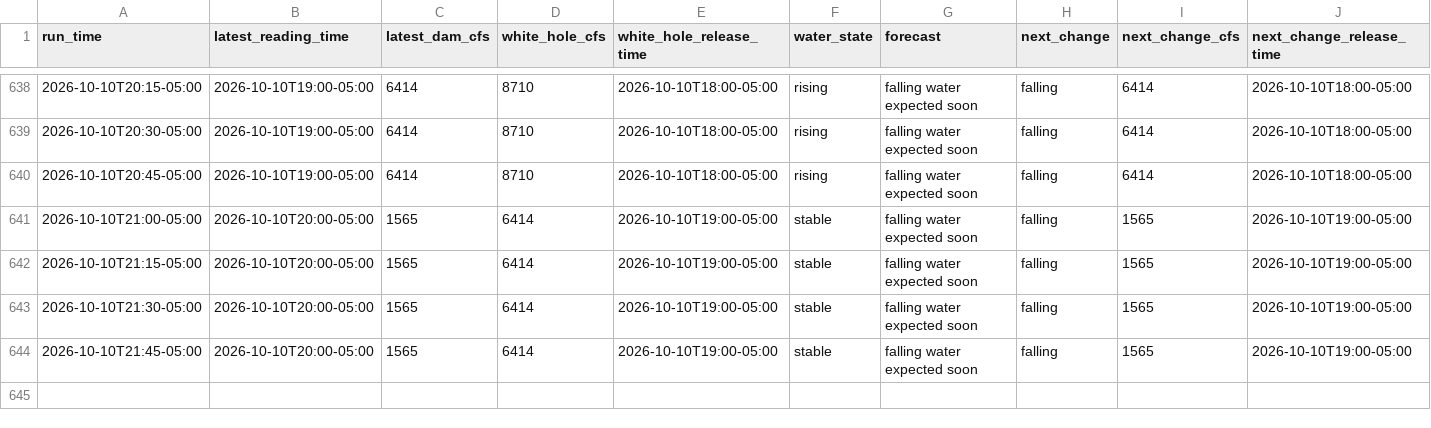
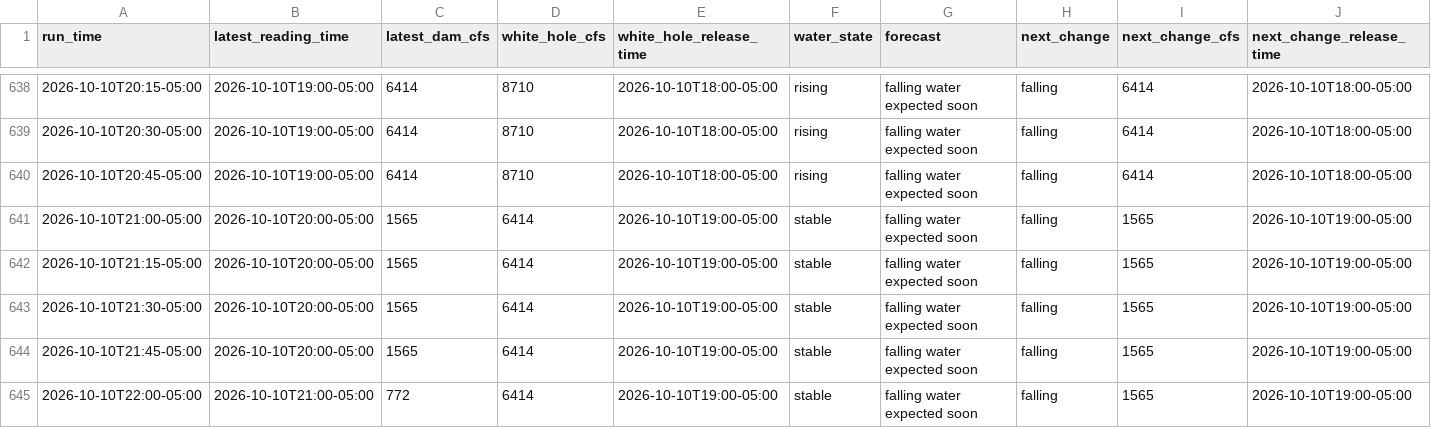
Before and after one commit to frogmoses/WhiteRiverData, a CSV file: predictions.csv, drawn as a sheet; only a part is shown, gaps mark what is left out; rows hold the shown columns only; the diff names each change by its address in the sheet, - before the commit and + after, or states it on an @@ line.

Commit message:
Update water conditions 2026-10-10 23:00

```diff
--- a/predictions.csv
+++ b/predictions.csv
+row 645: 2026-10-10T22:00-05:00 | 2026-10-10T21:00-05:00 | 772 | 6414 | 2026-10-10T19:00-05:00 | stable | falling water expected soon | falling | 1565 | 2026-10-10T19:00-05:00
```
Also changed, not shown: 1 other file.
